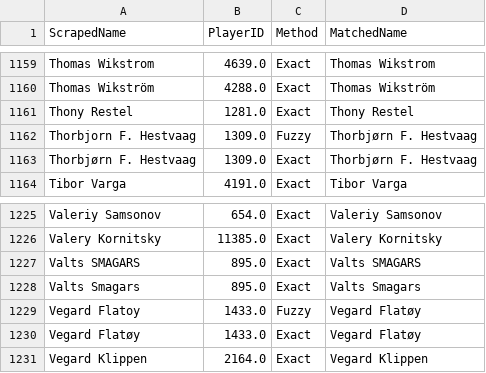
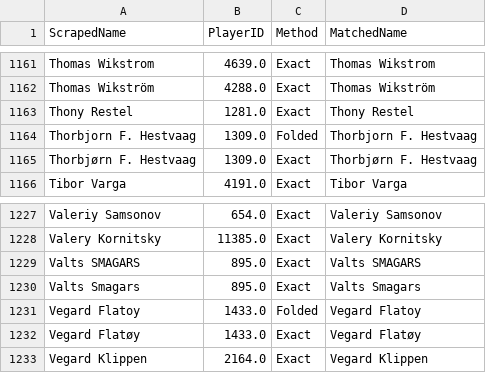
Before and after one commit to amundfylling/bordshockey.net-scraper, a CSV file: player_id_map.csv, drawn as a sheet; only a part is shown, gaps mark what is left out; the diff covers the shown part only.

```diff
--- a/player_id_map.csv
+++ b/player_id_map.csv
@@ -1161,3 +1163,3 @@ Thomas Wikström,4288.0,Exact,Thomas Wikström
 Thony Restel,1281.0,Exact,Thony Restel
-Thorbjorn F. Hestvaag,1309.0,Fuzzy,Thorbjørn F. Hestvaag
+Thorbjorn F. Hestvaag,1309.0,Folded,Thorbjorn F. Hestvaag
 Thorbjørn F. Hestvaag,1309.0,Exact,Thorbjørn F. Hestvaag
@@ -1228,3 +1230,3 @@ Valts SMAGARS,895.0,Exact,Valts SMAGARS
 Valts Smagars,895.0,Exact,Valts Smagars
-Vegard Flatoy,1433.0,Fuzzy,Vegard Flatøy
+Vegard Flatoy,1433.0,Folded,Vegard Flatoy
 Vegard Flatøy,1433.0,Exact,Vegard Flatøy
```
Also changed, not shown: 2 added rows and 20 edited cells elsewhere in this file, data/id_changes.csv, 19 other files.
